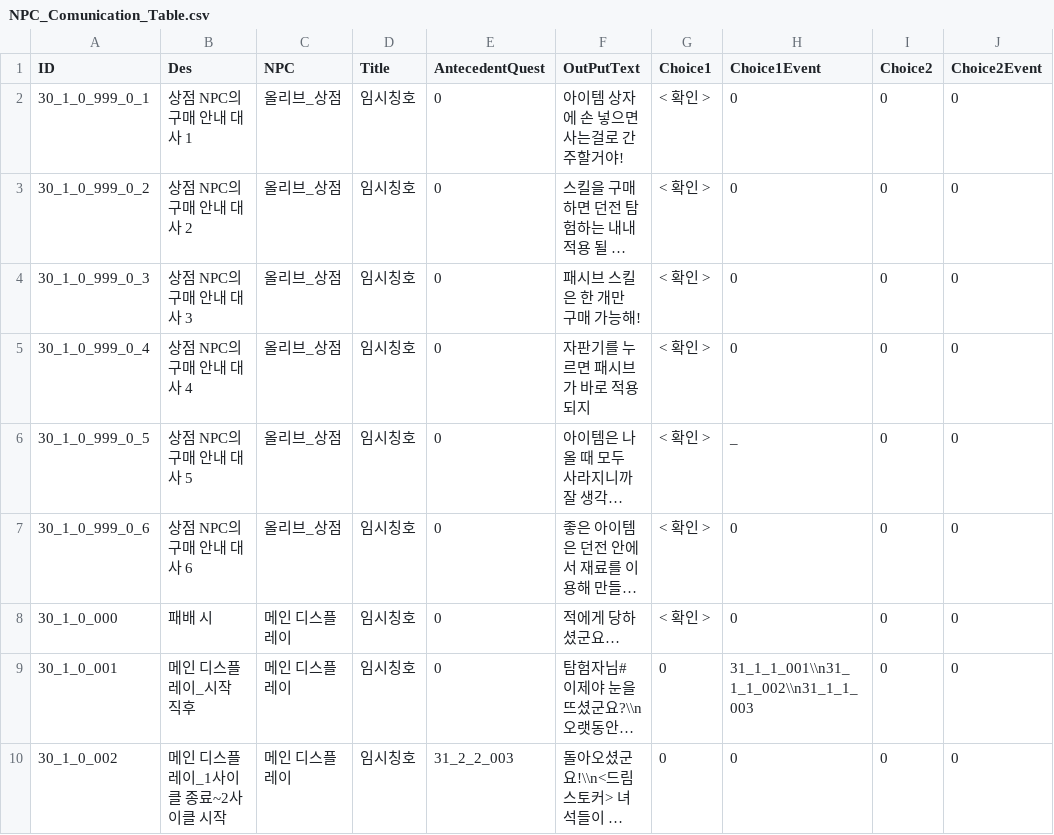
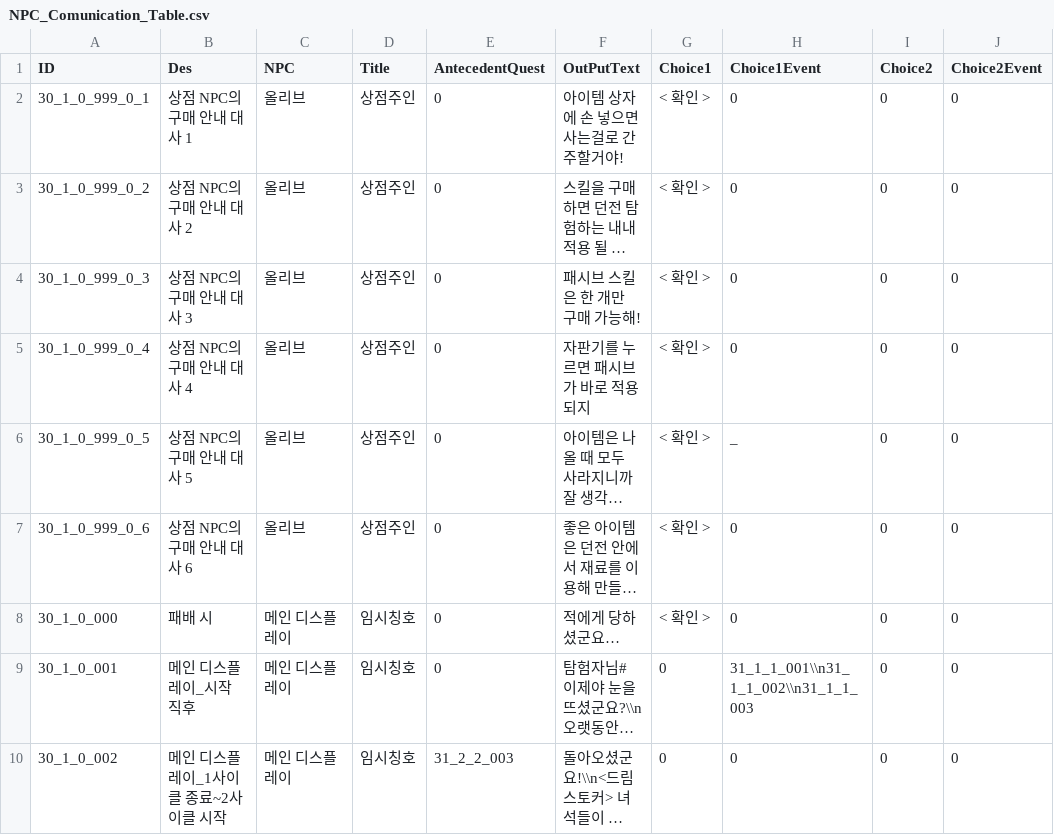
Before and after one commit to kupka05/Project_DR_KHT, a CSV file: Project_DR/Assets/Resources/NPC_Comunication_Table.csv, drawn as a sheet; only a part is shown; long unchanged cells end in …; the diff covers the shown part only; the diff names each change by its address in the sheet, - before the commit and + after, or states it on an @@ line.

```diff
--- a/Project_DR/Assets/Resources/NPC_Comunication_Table.csv
+++ b/Project_DR/Assets/Resources/NPC_Comunication_Table.csv
-C2:C7 (NPC): 올리브_상점
+C2:C7 (NPC): 올리브
-D2:D7 (Title): 임시칭호
+D2:D7 (Title): 상점주인
```
Also changed, not shown: 21 added rows and 15 edited cells elsewhere in this file, Project_DR/Assets/Resources/Quest_Reward_Table.csv, 38 other files.
